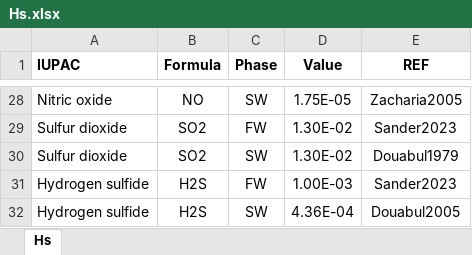
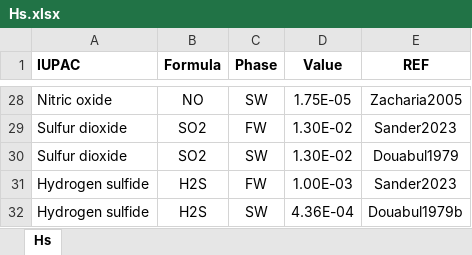
Before and after one commit to drmartinezrabert/EcoSysEM, an Excel workbook: ecosysem/db/Excels/Hs.xlsx, sheet Hs, drawn as a sheet; only a part is shown, gaps mark what is left out; values as stored, in another font and other column widths than the file's, no borders; the diff names each change by its address in the sheet, - before the commit and + after, or states it on an @@ line.

```diff
--- a/ecosysem/db/Excels/Hs.xlsx (sheet Hs)
+++ b/ecosysem/db/Excels/Hs.xlsx (sheet Hs)
-E32 (REF): Douabul2005
+E32 (REF): Douabul1979b
```
Also changed, not shown: 1 other file.
